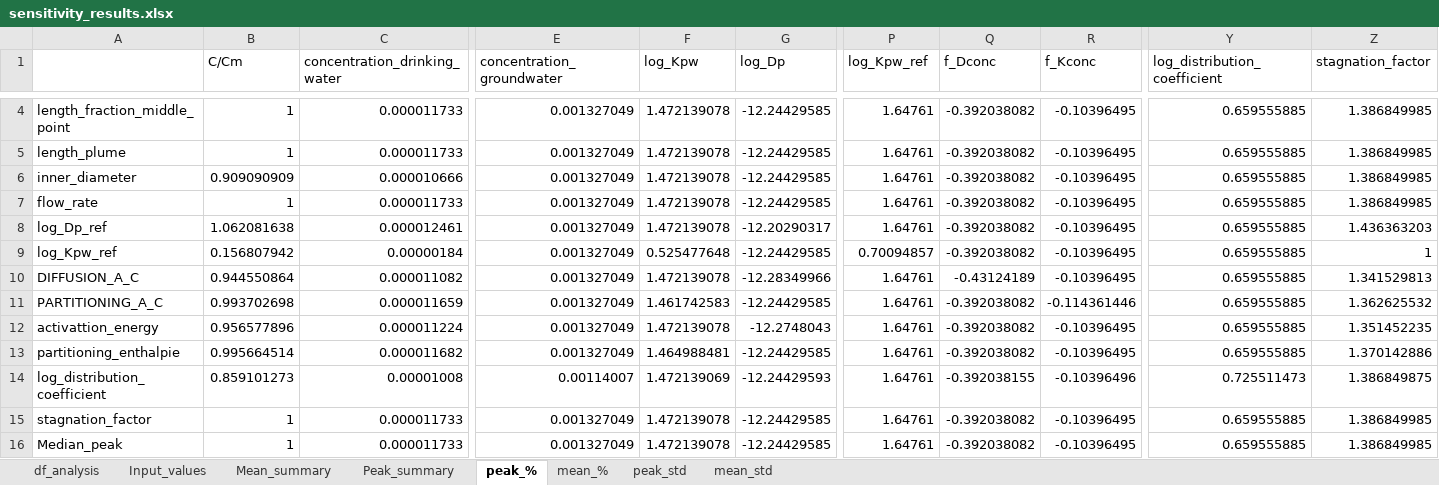
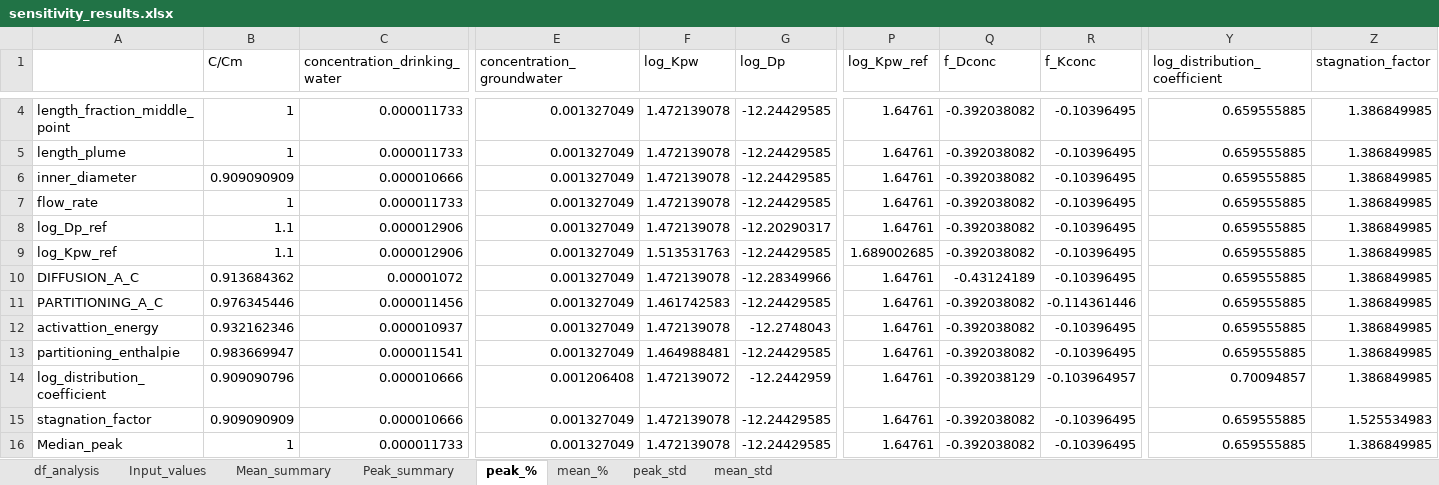
Before and after one commit to KWR-Water/pipepermcalc, an Excel workbook: research/Monte_carlo/output/sensitivity_results.xlsx, sheet peak_%, drawn as a sheet; only a part is shown, gaps mark what is left out; values as stored, in another font and other column widths than the file's, no cell formats; conditional formats not drawn; the diff covers the shown part only; the diff names each change by its address in the sheet, - before the commit and + after, or states it on an @@ line.

```diff
--- a/research/Monte_carlo/output/sensitivity_results.xlsx (sheet peak_%)
+++ b/research/Monte_carlo/output/sensitivity_results.xlsx (sheet peak_%)
-B8 (C/Cm): 1.062081638
+B8 (C/Cm): 1.1
-C8 (concentration_drinking_water): 0.000012461
+C8 (concentration_drinking_water): 0.000012906
-Z8 (stagnation_factor): 1.436363203
+Z8 (stagnation_factor): 1.386849985
-B9 (C/Cm): 0.156807942
+B9 (C/Cm): 1.1
-C9 (concentration_drinking_water): 0.00000184
+C9 (concentration_drinking_water): 0.000012906
-F9 (log_Kpw): 0.525477648
+F9 (log_Kpw): 1.513531763
-P9 (log_Kpw_ref): 0.70094857
+P9 (log_Kpw_ref): 1.689002685
-Z9 (stagnation_factor): 1
+Z9 (stagnation_factor): 1.386849985
-B10 (C/Cm): 0.944550864
+B10 (C/Cm): 0.913684362
-C10 (concentration_drinking_water): 0.000011082
+C10 (concentration_drinking_water): 0.00001072
-Z10 (stagnation_factor): 1.341529813
+Z10 (stagnation_factor): 1.386849985
-B11 (C/Cm): 0.993702698
+B11 (C/Cm): 0.976345446
-C11 (concentration_drinking_water): 0.000011659
+C11 (concentration_drinking_water): 0.000011456
-Z11 (stagnation_factor): 1.362625532
+Z11 (stagnation_factor): 1.386849985
-B12 (C/Cm): 0.956577896
+B12 (C/Cm): 0.932162346
-C12 (concentration_drinking_water): 0.000011224
+C12 (concentration_drinking_water): 0.000010937
-Z12 (stagnation_factor): 1.351452235
+Z12 (stagnation_factor): 1.386849985
-B13 (C/Cm): 0.995664514
+B13 (C/Cm): 0.983669947
-C13 (concentration_drinking_water): 0.000011682
+C13 (concentration_drinking_water): 0.000011541
-Z13 (stagnation_factor): 1.370142886
+Z13 (stagnation_factor): 1.386849985
-B14 (C/Cm): 0.859101273
+B14 (C/Cm): 0.909090796
-C14 (concentration_drinking_water): 0.00001008
+C14 (concentration_drinking_water): 0.000010666
-E14 (concentration_groundwater): 0.00114007
+E14 (concentration_groundwater): 0.001206408
-F14 (log_Kpw): 1.472139069
+F14 (log_Kpw): 1.472139072
-G14 (log_Dp): -12.24429593
+G14 (log_Dp): -12.2442959
-Q14 (f_Dconc): -0.392038155
+Q14 (f_Dconc): -0.392038129
-R14 (f_Kconc): -0.10396496
+R14 (f_Kconc): -0.103964957
-Y14 (log_distribution_coefficient): 0.725511473
+Y14 (log_distribution_coefficient): 0.70094857
-Z14 (stagnation_factor): 1.386849875
+Z14 (stagnation_factor): 1.386849985
-B15 (C/Cm): 1
+B15 (C/Cm): 0.909090909
-C15 (concentration_drinking_water): 0.000011733
+C15 (concentration_drinking_water): 0.000010666
-Z15 (stagnation_factor): 1.386849985
+Z15 (stagnation_factor): 1.525534983
```
Also changed, not shown: 16 added rows and 2 edited cells elsewhere in this sheet, sheet peak_std, sheet mean_%, sheet mean_std, sheet df_analysis, sheet Peak_summary, sheet Input_values, 1 more sheet, cell formats, research/Monte_carlo/inputs/20190702 kans normoverschrijding - Copy.xlsx, research/Monte_carlo/inputs/OS fase 1 voor KWR.xlsx, 51 other files.
